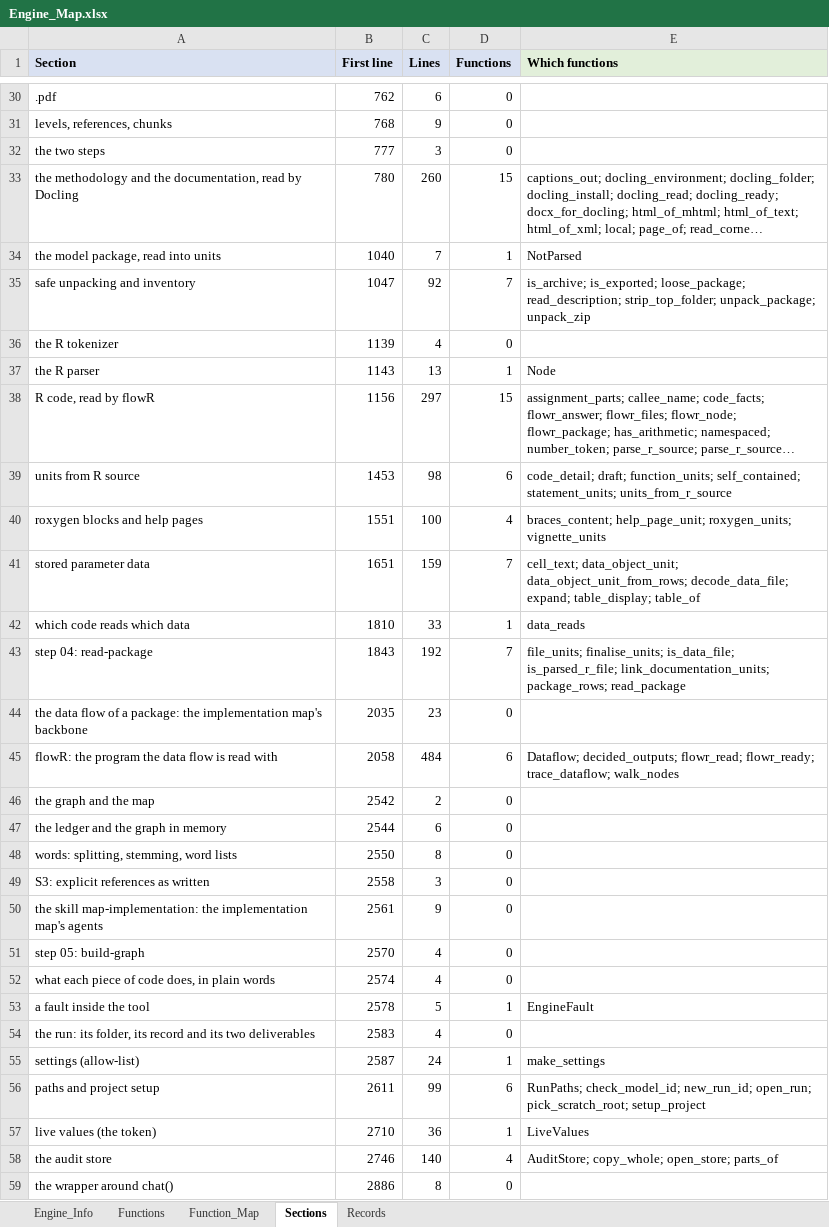
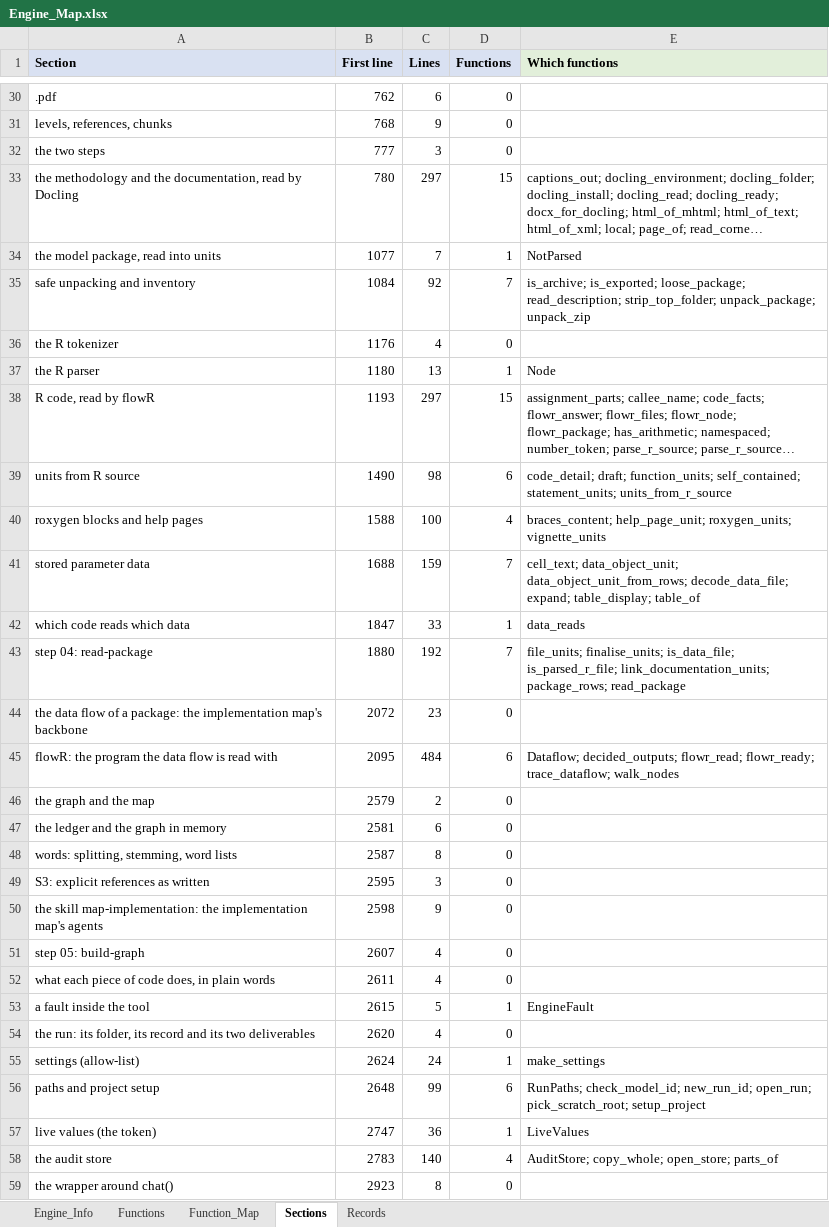
Before and after one commit to khruangbin007/verifier_simpler, an Excel workbook: Engine_Map.xlsx, sheet Sections, drawn as a sheet; only a part is shown, gaps mark what is left out; long unchanged cells end in …; values as stored, in another font and other column widths than the file's, no borders; the diff covers the shown part only; the diff names each change by its address in the sheet, - before the commit and + after, or states it on an @@ line.

```diff
--- a/Engine_Map.xlsx (sheet Sections)
+++ b/Engine_Map.xlsx (sheet Sections)
-C33 (Lines): 260
+C33 (Lines): 297
-B34 (First line): 1040
+B34 (First line): 1077
-B35 (First line): 1047
+B35 (First line): 1084
-B36 (First line): 1139
+B36 (First line): 1176
-B37 (First line): 1143
+B37 (First line): 1180
-B38 (First line): 1156
+B38 (First line): 1193
-B39 (First line): 1453
+B39 (First line): 1490
-B40 (First line): 1551
+B40 (First line): 1588
-B41 (First line): 1651
+B41 (First line): 1688
-B42 (First line): 1810
+B42 (First line): 1847
-B43 (First line): 1843
+B43 (First line): 1880
-B44 (First line): 2035
+B44 (First line): 2072
-B45 (First line): 2058
+B45 (First line): 2095
-B46 (First line): 2542
+B46 (First line): 2579
-B47 (First line): 2544
+B47 (First line): 2581
-B48 (First line): 2550
+B48 (First line): 2587
-B49 (First line): 2558
+B49 (First line): 2595
-B50 (First line): 2561
+B50 (First line): 2598
-B51 (First line): 2570
+B51 (First line): 2607
-B52 (First line): 2574
+B52 (First line): 2611
-B53 (First line): 2578
+B53 (First line): 2615
-B54 (First line): 2583
+B54 (First line): 2620
-B55 (First line): 2587
+B55 (First line): 2624
-B56 (First line): 2611
+B56 (First line): 2648
-B57 (First line): 2710
+B57 (First line): 2747
-B58 (First line): 2746
+B58 (First line): 2783
-B59 (First line): 2886
+B59 (First line): 2923
```
Also changed, not shown: 7 edited cells elsewhere in this sheet, sheet Function_Map, sheet Functions, sheet Engine_Info, 3 other files.
